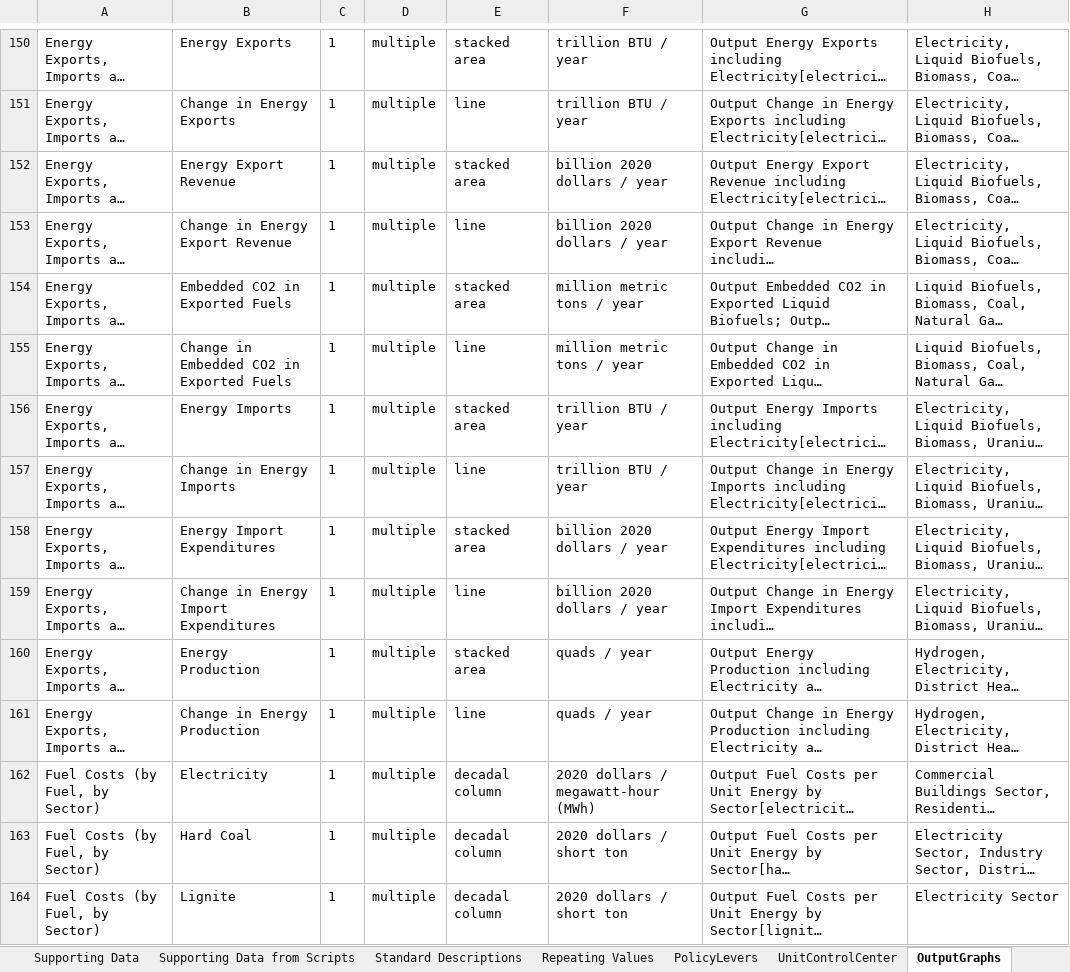
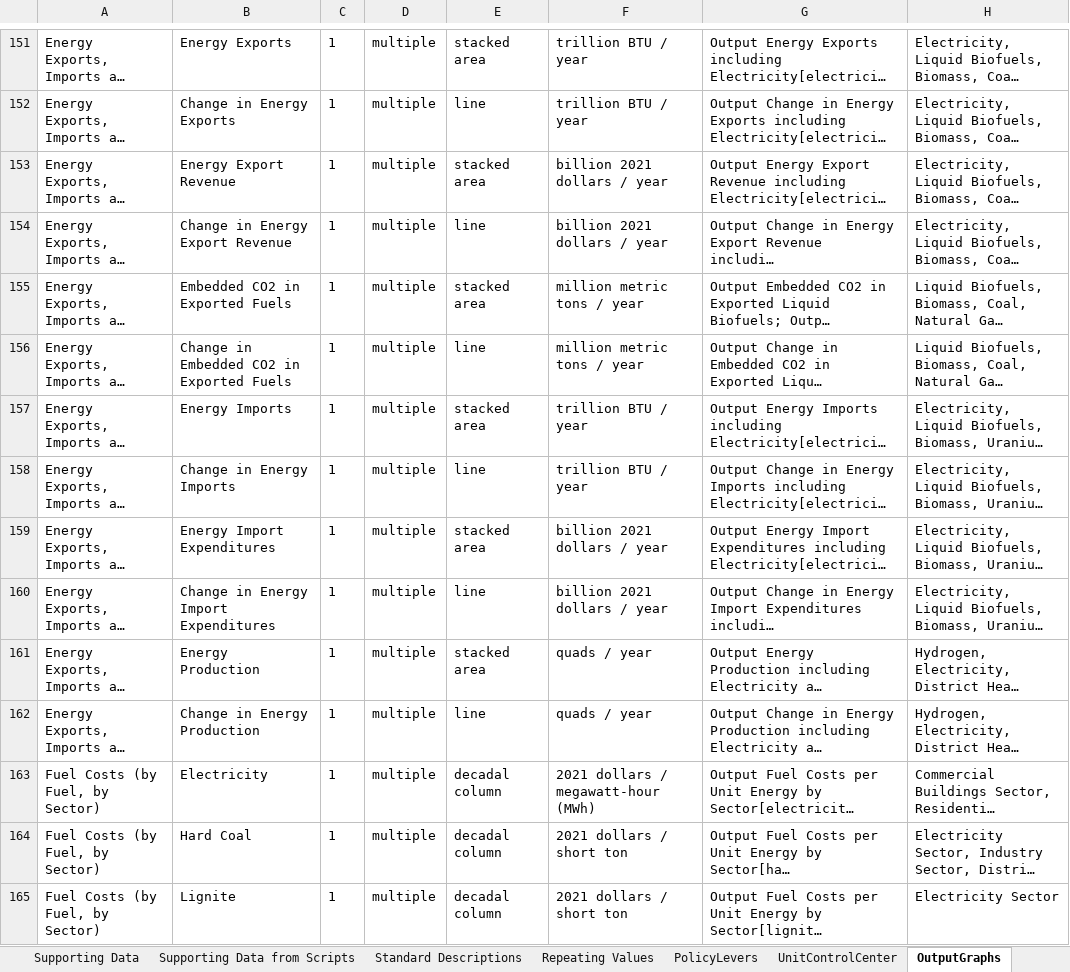
Before and after one commit to EnergyInnovation/eps-california, an Excel workbook: WebAppData.xlsx, sheet OutputGraphs, drawn as a sheet; only a part is shown, gaps mark what is left out; long unchanged cells end in …; values as stored, in another font and other column widths than the file's, no borders; conditional formats not drawn; addresses are those after the commit; the diff covers the shown part only; the diff names each change by its address in the sheet, - before the commit and + after, or states it on an @@ line.

```diff
--- a/WebAppData.xlsx (sheet OutputGraphs)
+++ b/WebAppData.xlsx (sheet OutputGraphs)
-F153:F154: billion 2020 dollars / year
+F153:F154: billion 2021 dollars / year
-F159:F160: billion 2020 dollars / year
+F159:F160: billion 2021 dollars / year
-F163: 2020 dollars / megawatt-hour (MWh)
+F163: 2021 dollars / megawatt-hour (MWh)
-F164:F165: 2020 dollars / short ton
+F164:F165: 2021 dollars / short ton
```
Also changed, not shown: 1 added row and 42 edited cells elsewhere in this sheet, sheet UnitControlCenter, InputData/web-app/OCCF/Output Currency Conversion Factors.xlsx, 3 other files.
